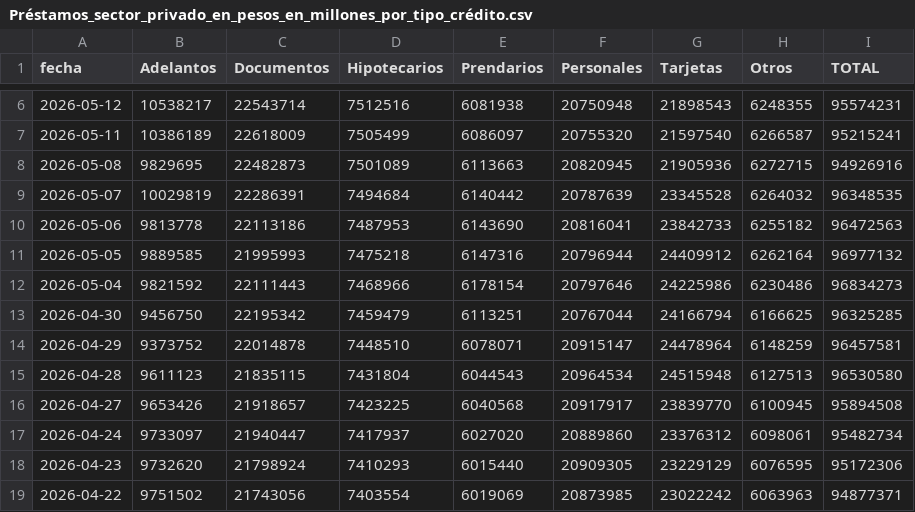
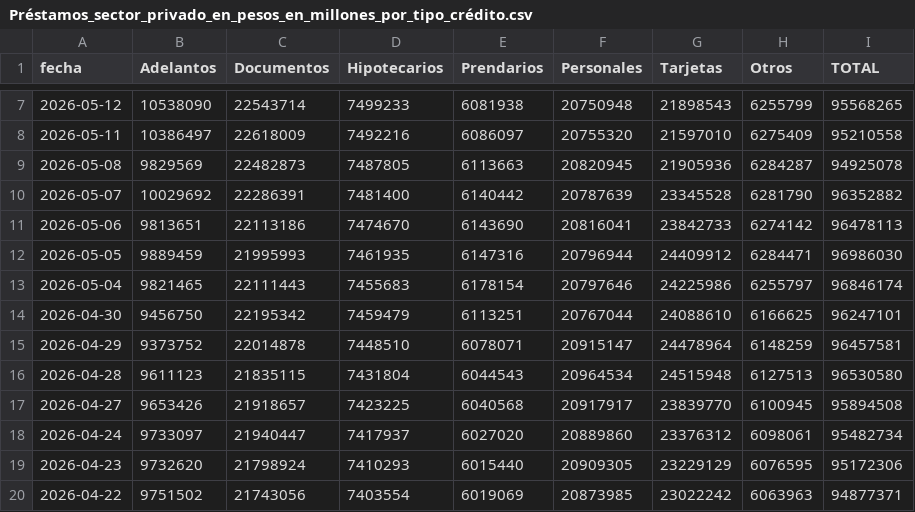
Before and after one commit to jesusrobles824/Proyectos-BI, a CSV file: Automatización de Datos/Préstamos_sector_privado_en_pesos_en_millones_por_tipo_crédito.csv, drawn as a sheet; only a part is shown, gaps mark what is left out; the diff covers the shown part only.

```diff
--- a/Automatización de Datos/Préstamos_sector_privado_en_pesos_en_millones_por_tipo_crédito.csv
+++ b/Automatización de Datos/Préstamos_sector_privado_en_pesos_en_millones_por_tipo_crédito.csv
@@ -6,9 +7,9 @@ fecha,Adelantos,Documentos,Hipotecarios,Prendarios,Personales,Tarjetas,Otros,TOT
-2026-05-12,10538217,22543714,7512516,6081938,20750948,21898543,6248355,95574231
-2026-05-11,10386189,22618009,7505499,6086097,20755320,21597540,6266587,95215241
-2026-05-08,9829695,22482873,7501089,6113663,20820945,21905936,6272715,94926916
-2026-05-07,10029819,22286391,7494684,6140442,20787639,23345528,6264032,96348535
-2026-05-06,9813778,22113186,7487953,6143690,20816041,23842733,6255182,96472563
-2026-05-05,9889585,21995993,7475218,6147316,20796944,24409912,6262164,96977132
-2026-05-04,9821592,22111443,7468966,6178154,20797646,24225986,6230486,96834273
-2026-04-30,9456750,22195342,7459479,6113251,20767044,24166794,6166625,96325285
+2026-05-12,10538090,22543714,7499233,6081938,20750948,21898543,6255799,95568265
+2026-05-11,10386497,22618009,7492216,6086097,20755320,21597010,6275409,95210558
+2026-05-08,9829569,22482873,7487805,6113663,20820945,21905936,6284287,94925078
+2026-05-07,10029692,22286391,7481400,6140442,20787639,23345528,6281790,96352882
+2026-05-06,9813651,22113186,7474670,6143690,20816041,23842733,6274142,96478113
+2026-05-05,9889459,21995993,7461935,6147316,20796944,24409912,6284471,96986030
+2026-05-04,9821465,22111443,7455683,6178154,20797646,24225986,6255797,96846174
+2026-04-30,9456750,22195342,7459479,6113251,20767044,24088610,6166625,96247101
 2026-04-29,9373752,22014878,7448510,6078071,20915147,24478964,6148259,96457581
```
Also changed, not shown: 1 added row and 23 edited cells elsewhere in this file, Automatización de Datos/ADRs_Precios.csv, Automatización de Datos/ADRs_variacion_porcentual_diaria.csv, 7 other files.
